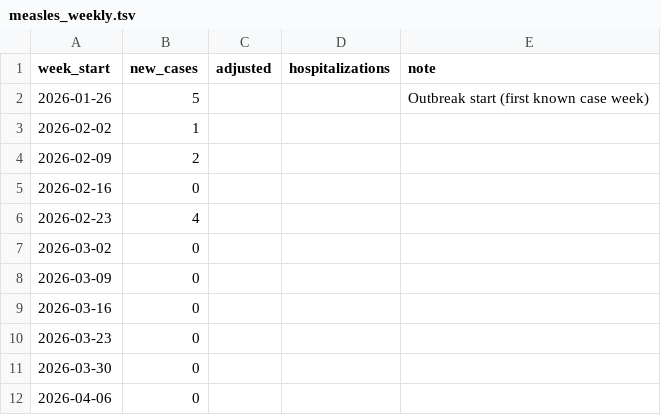
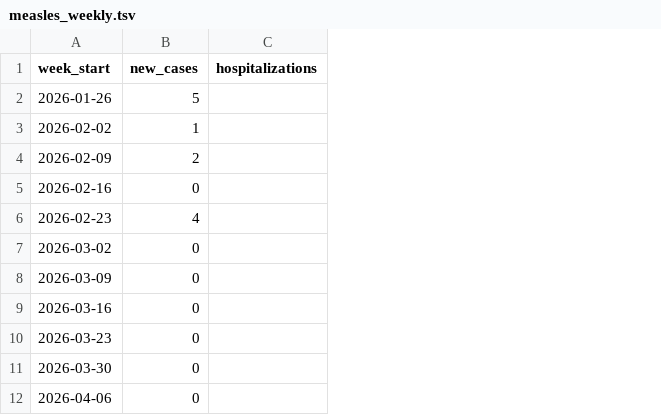
Before and after one commit to PittsburghPG/measles-tracker, a TSV file: data/measles_weekly.tsv, drawn as a sheet; only a part is shown; the diff names each change by its address in the sheet, - before the commit and + after, or states it on an @@ line.

```diff
--- a/data/measles_weekly.tsv
+++ b/data/measles_weekly.tsv
-column C (adjusted), empty
-column E (note), row 2: Outbreak start (first known case week)
```
Also changed, not shown: 3 other files.
